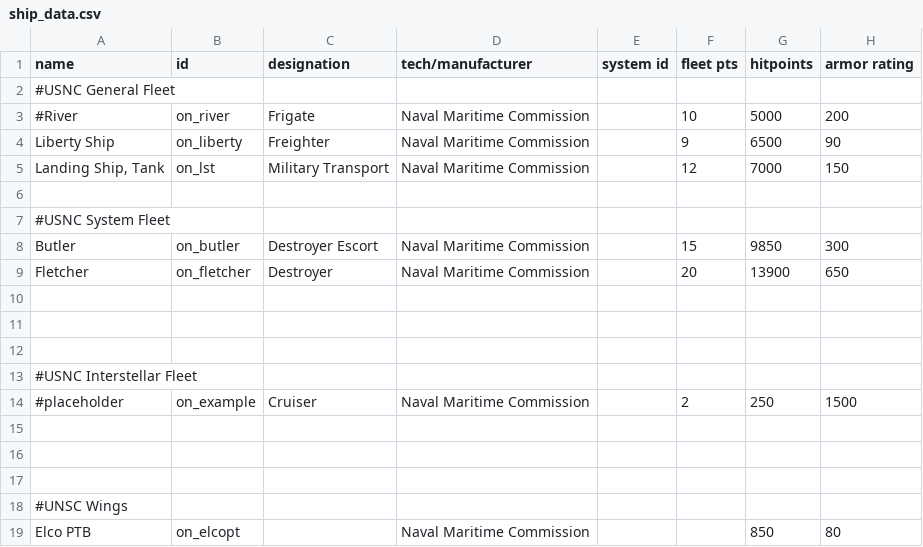
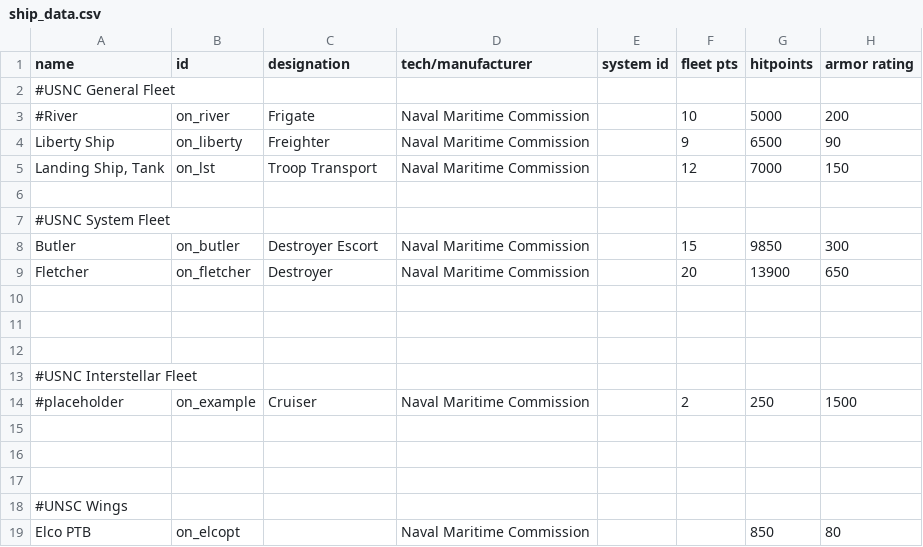
Before and after one commit to OfflcerSam/NavalSector, a CSV file: data/hulls/ship_data.csv, drawn as a sheet; only a part is shown; the diff names each change by its address in the sheet, - before the commit and + after, or states it on an @@ line.

```diff
--- a/data/hulls/ship_data.csv
+++ b/data/hulls/ship_data.csv
-C5 (designation): Military Transport
+C5 (designation): Troop Transport
```
Also changed, not shown: data/strings/descriptions.csv, 2 other files.
